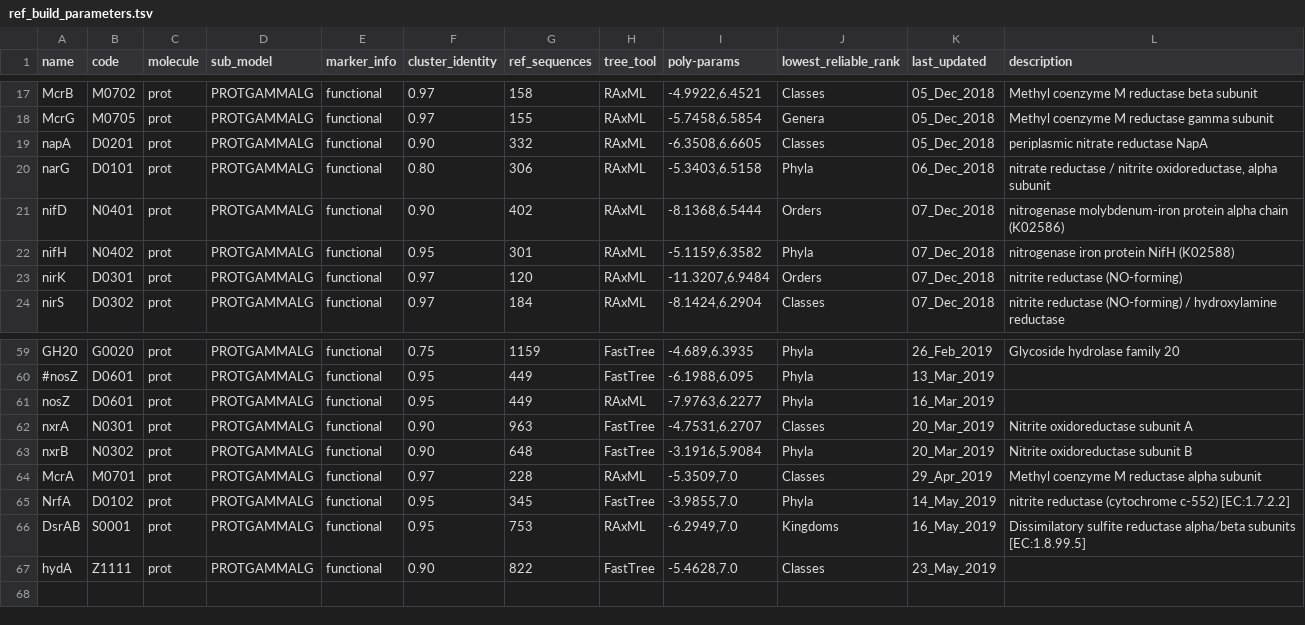
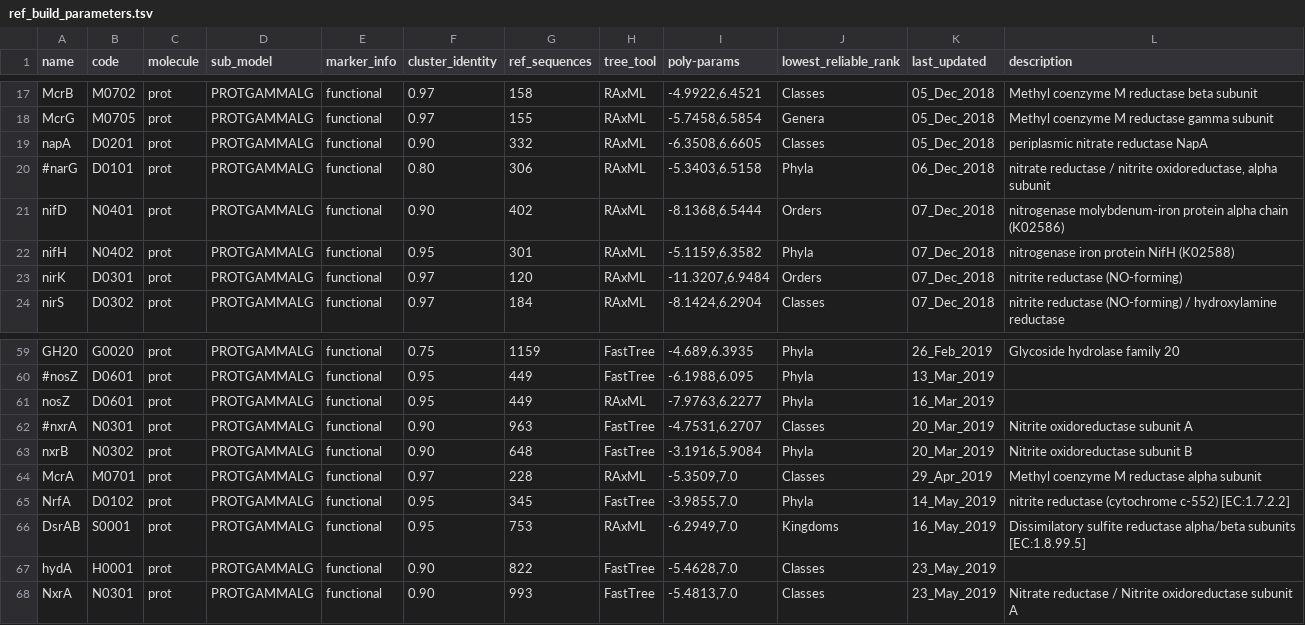
Before and after one commit to hallamlab/TreeSAPP, a TSV file: treesapp/data/ref_build_parameters.tsv, drawn as a sheet; only a part is shown, gaps mark what is left out.

```diff
--- a/treesapp/data/ref_build_parameters.tsv
+++ b/treesapp/data/ref_build_parameters.tsv
@@ -19,3 +19,3 @@ McrG	M0705	prot	PROTGAMMALG	functional	0.97	155	RAxML	-5.7458,6.5854	Genera	05_D
 napA	D0201	prot	PROTGAMMALG	functional	0.90	332	RAxML	-6.3508,6.6605	Classes	05_Dec_2018	periplasmic nitrate reductase NapA
-narG	D0101	prot	PROTGAMMALG	functional	0.80	306	RAxML	-5.3403,6.5158	Phyla	06_Dec_2018	nitrate reductase / nitrite oxidoreductase, alpha subunit
+#narG	D0101	prot	PROTGAMMALG	functional	0.80	306	RAxML	-5.3403,6.5158	Phyla	06_Dec_2018	nitrate reductase / nitrite oxidoreductase, alpha subunit
 nifD	N0401	prot	PROTGAMMALG	functional	0.90	402	RAxML	-8.1368,6.5444	Orders	07_Dec_2018	nitrogenase molybdenum-iron protein alpha chain (K02586)
@@ -61,3 +61,3 @@ GH20	G0020	prot	PROTGAMMALG	functional	0.75	1159	FastTree	-4.689,6.3935	Phyla	26
 nosZ	D0601	prot	PROTGAMMALG	functional	0.95	449	RAxML	-7.9763,6.2277	Phyla	16_Mar_2019	
-nxrA	N0301	prot	PROTGAMMALG	functional	0.90	963	FastTree	-4.7531,6.2707	Classes	20_Mar_2019	Nitrite oxidoreductase subunit A
+#nxrA	N0301	prot	PROTGAMMALG	functional	0.90	963	FastTree	-4.7531,6.2707	Classes	20_Mar_2019	Nitrite oxidoreductase subunit A
 nxrB	N0302	prot	PROTGAMMALG	functional	0.90	648	FastTree	-3.1916,5.9084	Phyla	20_Mar_2019	Nitrite oxidoreductase subunit B
@@ -66,2 +66,3 @@ NrfA	D0102	prot	PROTGAMMALG	functional	0.95	345	FastTree	-3.9855,7.0	Phyla	14_Ma
 DsrAB	S0001	prot	PROTGAMMALG	functional	0.95	753	RAxML	-6.2949,7.0	Kingdoms	16_May_2019	Dissimilatory sulfite reductase alpha/beta subunits [EC:1.8.99.5]
-hydA	Z1111	prot	PROTGAMMALG	functional	0.90	822	FastTree	-5.4628,7.0	Classes	23_May_2019	
+hydA	H0001	prot	PROTGAMMALG	functional	0.90	822	FastTree	-5.4628,7.0	Classes	23_May_2019	
+NxrA	N0301	prot	PROTGAMMALG	functional	0.90	993	FastTree	-5.4813,7.0	Classes	23_May_2019	Nitrate reductase / Nitrite oxidoreductase subunit A
```
Also changed, not shown: 4 other files.
